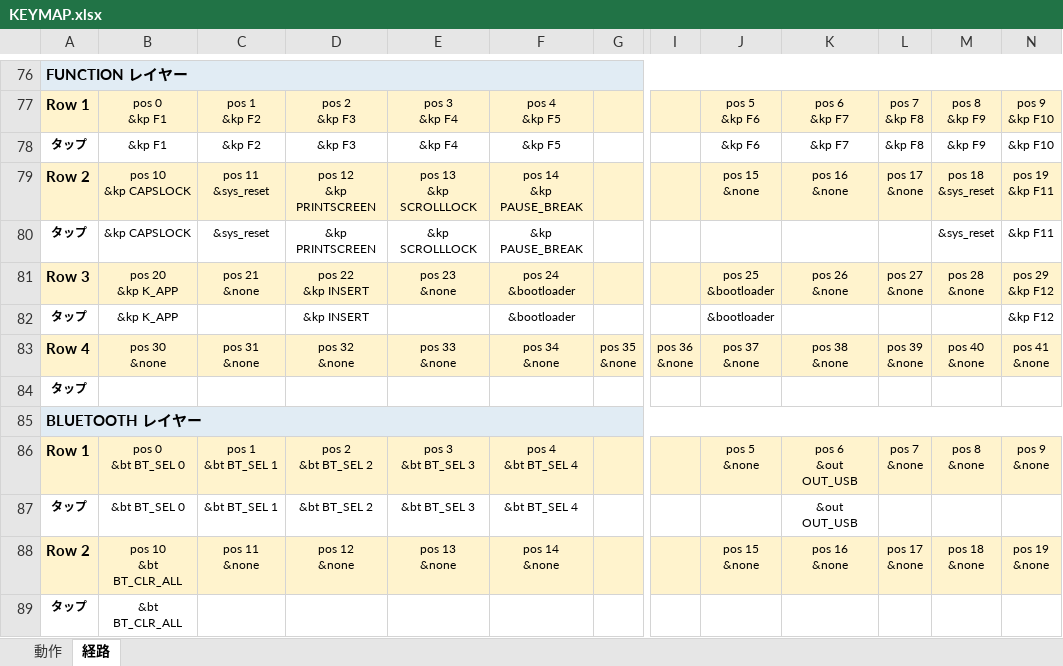
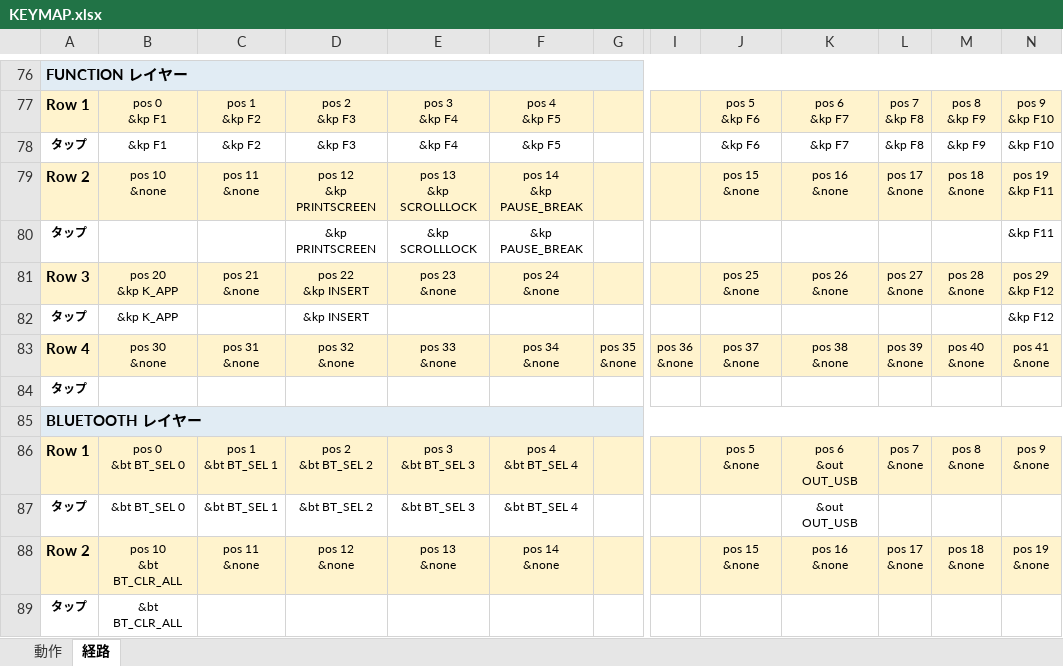
Before and after one commit to ryo-aoki-pc/zmk-config-LisM, an Excel workbook: KEYMAP.xlsx, sheet 経路, drawn as a sheet; only a part is shown, gaps mark what is left out; values as stored, in another font and other column widths than the file's, no borders; ↵ is a line break in a cell; the diff names each change by its address in the sheet, - before the commit and + after, or states it on an @@ line.

```diff
--- a/KEYMAP.xlsx (sheet 経路)
+++ b/KEYMAP.xlsx (sheet 経路)
-B79: pos 10 ↵ &kp CAPSLOCK
+B79: pos 10 ↵ &none
-C79: pos 11 ↵ &sys_reset
+C79: pos 11 ↵ &none
-M79: pos 18 ↵ &sys_reset
+M79: pos 18 ↵ &none
-B80: &kp CAPSLOCK
+B80: (empty)
-C80: &sys_reset
+C80: (empty)
-M80: &sys_reset
+M80: (empty)
-F81: pos 24 ↵ &bootloader
+F81: pos 24 ↵ &none
-J81: pos 25 ↵ &bootloader
+J81: pos 25 ↵ &none
-F82: &bootloader
+F82: (empty)
-J82: &bootloader
+J82: (empty)
```
Also changed, not shown: sheet 動作, 2 other files.
